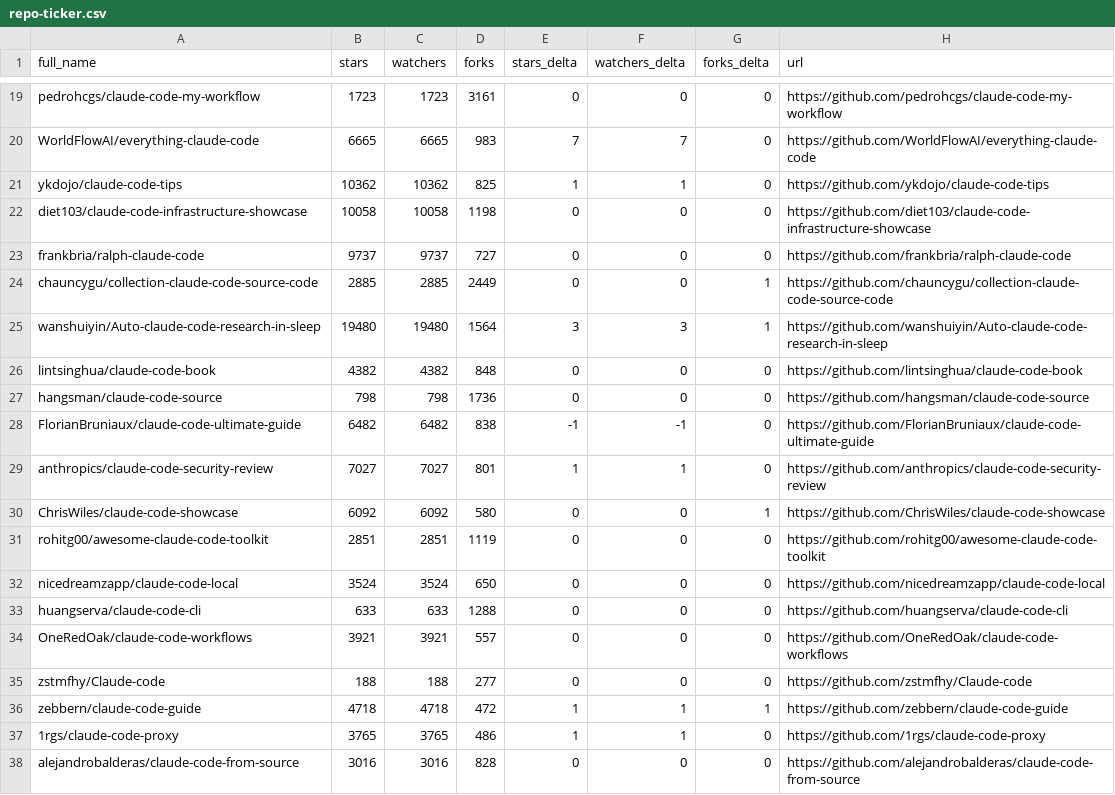
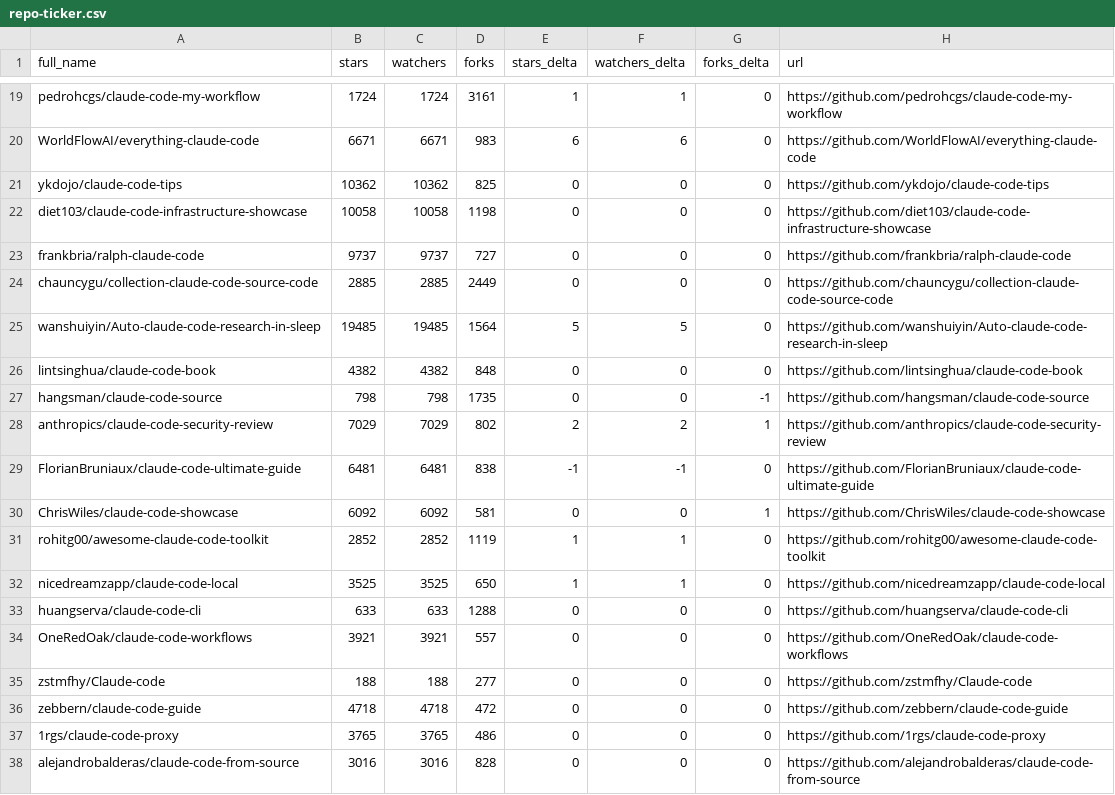
Before and after one commit to louis030195/awesome-claude-code, a CSV file: data/repo-ticker.csv, drawn as a sheet; only a part is shown, gaps mark what is left out; removed rows and columns are numbered as before the commit, all else as after; the diff covers the shown part only; the diff names each change by its address in the sheet, - before the commit and + after, or states it on an @@ line.

```diff
--- a/data/repo-ticker.csv
+++ b/data/repo-ticker.csv
-B19 (stars): 1723
+B19 (stars): 1724
-C19 (watchers): 1723
+C19 (watchers): 1724
-E19 (stars_delta): 0
+E19 (stars_delta): 1
-F19 (watchers_delta): 0
+F19 (watchers_delta): 1
-B20 (stars): 6665
+B20 (stars): 6671
-C20 (watchers): 6665
+C20 (watchers): 6671
-E20 (stars_delta): 7
+E20 (stars_delta): 6
-F20 (watchers_delta): 7
+F20 (watchers_delta): 6
-E21 (stars_delta): 1
+E21 (stars_delta): 0
-F21 (watchers_delta): 1
+F21 (watchers_delta): 0
-G24:G25 (forks_delta): 1
+G24:G25 (forks_delta): 0
-B25 (stars): 19480
+B25 (stars): 19485
-C25 (watchers): 19480
+C25 (watchers): 19485
-E25 (stars_delta): 3
+E25 (stars_delta): 5
-F25 (watchers_delta): 3
+F25 (watchers_delta): 5
-D27 (forks): 1736
+D27 (forks): 1735
-G27 (forks_delta): 0
+G27 (forks_delta): -1
+row 28: anthropics/claude-code-security-review | 7029 | 7029 | 802 | 2 | 2 | 1 | https://github.com/anthropics/claude-code-security-review
-B29 (stars): 6482
+B29 (stars): 6481
-C29 (watchers): 6482
+C29 (watchers): 6481
-row 29: anthropics/claude-code-security-review | 7027 | 7027 | 801 | 1 | 1 | 0 | https://github.com/anthropics/claude-code-security-review
-D30 (forks): 580
+D30 (forks): 581
-B31 (stars): 2851
+B31 (stars): 2852
-C31 (watchers): 2851
+C31 (watchers): 2852
-E31:E32 (stars_delta): 0
+E31:E32 (stars_delta): 1
-F31:F32 (watchers_delta): 0
+F31:F32 (watchers_delta): 1
-B32 (stars): 3524
+B32 (stars): 3525
-C32 (watchers): 3524
+C32 (watchers): 3525
-E36:E37 (stars_delta): 1
+E36:E37 (stars_delta): 0
-F36:F37 (watchers_delta): 1
+F36:F37 (watchers_delta): 0
-G36 (forks_delta): 1
+G36 (forks_delta): 0
```
Also changed, not shown: 122 edited cells elsewhere in this file, 2 other files.
